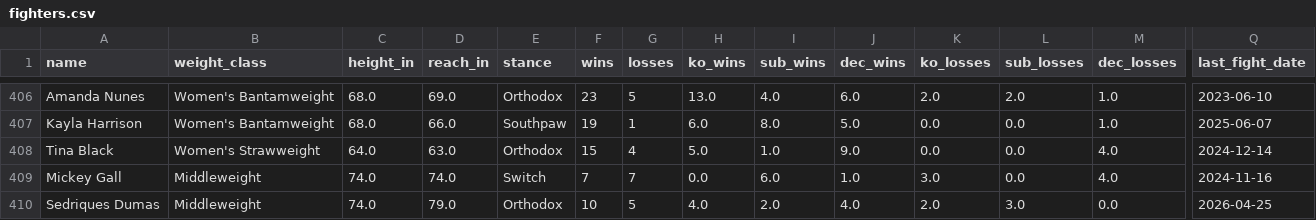
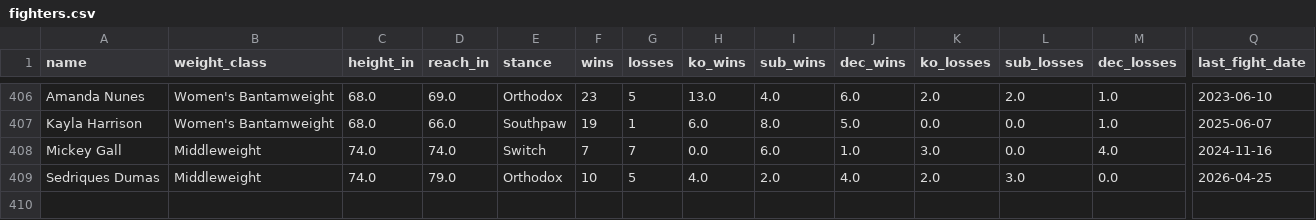
Before and after one commit to sb98park/ufc-edge-finder, a CSV file: data/fighters.csv, drawn as a sheet; only a part is shown, gaps mark what is left out; rows hold the shown columns only; the diff names each change by its address in the sheet, - before the commit and + after, or states it on an @@ line.

```diff
--- a/data/fighters.csv
+++ b/data/fighters.csv
-row 408: Tina Black | Women's Strawweight | 64.0 | 63.0 | Orthodox | 15 | 4 | 5.0 | 1.0 | 9.0 | 0.0 | 0.0 | 4.0 | 2024-12-14
```
Also changed, not shown: data/fight_cards.csv, data/fight_history.csv, 1 other file.
